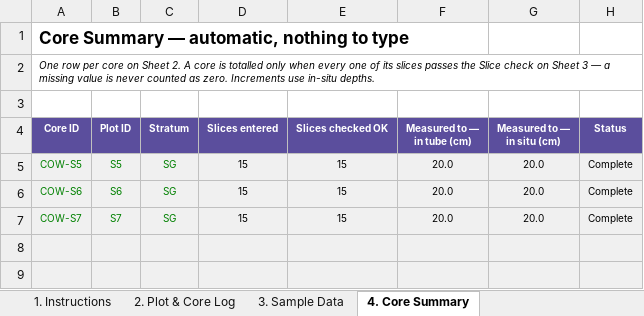
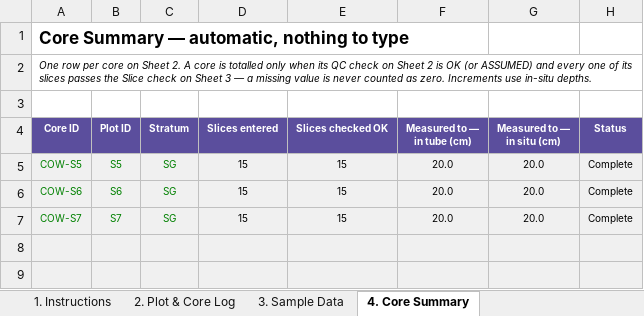
Before and after one commit to CathalD/BlueCarbon_EelgrassWorkshop_V2, an Excel workbook: 04_Data_Interpretation/files/Eelgrass_Carbon_DigitalData_Example.xlsx, sheet 4. Core Summary, drawn as a sheet; only a part is shown; values as stored, in another font and other column widths than the file's, no borders; the diff names each change by its address in the sheet, - before the commit and + after, or states it on an @@ line.

```diff
--- a/04_Data_Interpretation/files/Eelgrass_Carbon_DigitalData_Example.xlsx (sheet 4. Core Summary)
+++ b/04_Data_Interpretation/files/Eelgrass_Carbon_DigitalData_Example.xlsx (sheet 4. Core Summary)
-A2 (Core ID): …only when every one…
+A2 (Core ID): …only when its QC check on Sheet 2 is OK (or ASSUMED) and every one…
```
Also changed, not shown: sheet 2. Plot & Core Log, sheet 1. Instructions, formulas that keep their value, 04_Data_Interpretation/files/Eelgrass_Carbon_DigitalData_BlankSheet.xlsx, 4 other files.
